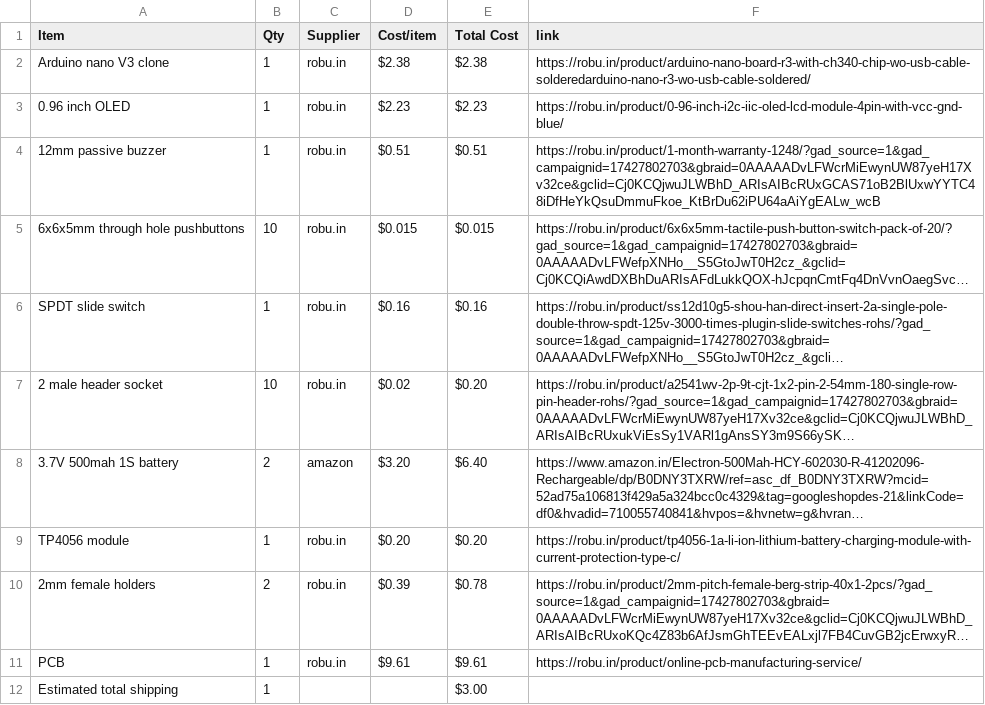
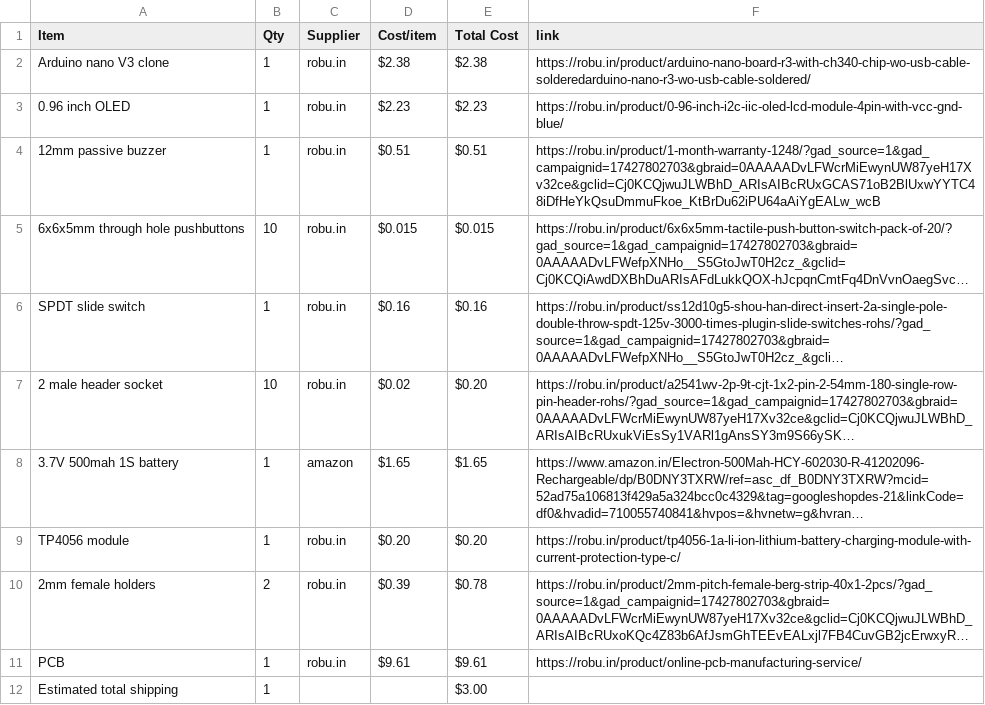
Before and after one commit to Genzkidgrownup/SnapPixel, a CSV file: BOM.csv, drawn as a sheet; long unchanged cells end in …; the diff names each change by its address in the sheet, - before the commit and + after, or states it on an @@ line.

Commit message:
Modify BOM.csv with new battery details
Updated battery entry and adjusted quantities and prices.

```diff
--- a/BOM.csv
+++ b/BOM.csv
-B8 (Qty): 2
+B8 (Qty): 1
-D8 (Cost/item): $3.20
+D8 (Cost/item): $1.65
-E8 (Total Cost): $6.40
+E8 (Total Cost): $1.65
```
